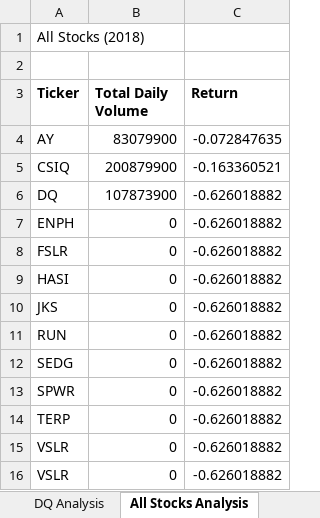
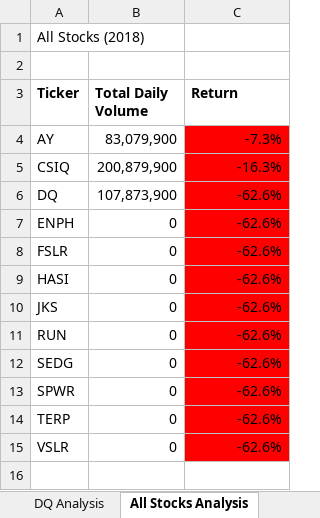
Before and after one commit to rbarbacastillo/-stock-analysis-, an Excel workbook: green_stocks.xlsm, sheet All Stocks Analysis, drawn as a sheet; values as stored, in another font and other column widths than the file's, no borders; charts and pictures not drawn; the diff names each change by its address in the sheet, - before the commit and + after, or states it on an @@ line.

Commit message:
Add files via upload

```diff
--- a/green_stocks.xlsm (sheet All Stocks Analysis)
+++ b/green_stocks.xlsm (sheet All Stocks Analysis)
-B4 (Total Daily Volume): 83079900
+B4 (Total Daily Volume): 83,079,900
-C4 (Return): -0.072847635
+C4 (Return): -7.3%
-C4:C15 fill: none
+C4:C15 fill: #FF0000
-B5 (Total Daily Volume): 200879900
+B5 (Total Daily Volume): 200,879,900
-C5 (Return): -0.163360521
+C5 (Return): -16.3%
-B6 (Total Daily Volume): 107873900
+B6 (Total Daily Volume): 107,873,900
-C6:C15 (Return): -0.626018882
+C6:C15 (Return): -62.6%
-row 16: VSLR | 0 | -0.626018882
```
Also changed, not shown: charts or pictures.
